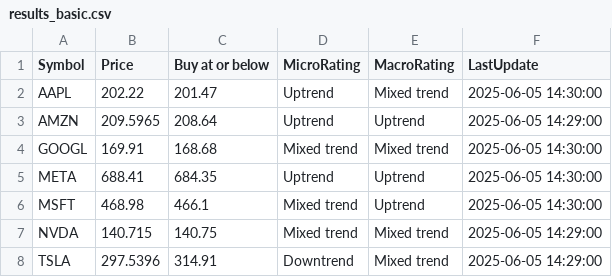
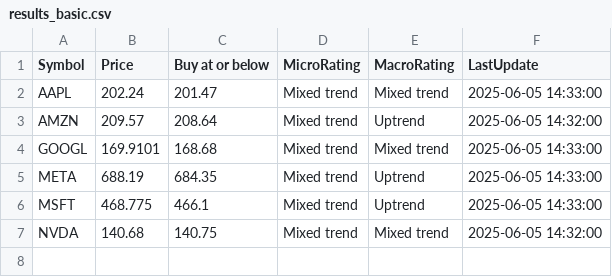
Before and after one commit to kuppal3gt/MSF, a CSV file: results_basic.csv, drawn as a sheet.

```diff
--- a/results_basic.csv
+++ b/results_basic.csv
@@ -1,8 +1,7 @@
 "Symbol","Price","Buy at or below","MicroRating","MacroRating","LastUpdate"
-"AAPL",202.22,201.47,"Uptrend","Mixed trend","2025-06-05 14:30:00"
-"AMZN",209.5965,208.64,"Uptrend","Uptrend","2025-06-05 14:29:00"
-"GOOGL",169.91,168.68,"Mixed trend","Mixed trend","2025-06-05 14:30:00"
-"META",688.41,684.35,"Uptrend","Uptrend","2025-06-05 14:30:00"
-"MSFT",468.98,466.1,"Mixed trend","Uptrend","2025-06-05 14:30:00"
-"NVDA",140.715,140.75,"Mixed trend","Mixed trend","2025-06-05 14:29:00"
-"TSLA",297.5396,314.91,"Downtrend","Mixed trend","2025-06-05 14:29:00"
+"AAPL",202.24,201.47,"Mixed trend","Mixed trend","2025-06-05 14:33:00"
+"AMZN",209.57,208.64,"Mixed trend","Uptrend","2025-06-05 14:32:00"
+"GOOGL",169.9101,168.68,"Mixed trend","Mixed trend","2025-06-05 14:33:00"
+"META",688.19,684.35,"Mixed trend","Uptrend","2025-06-05 14:33:00"
+"MSFT",468.775,466.1,"Mixed trend","Uptrend","2025-06-05 14:33:00"
+"NVDA",140.68,140.75,"Mixed trend","Mixed trend","2025-06-05 14:32:00"
```
Also changed, not shown: results.csv, results_essential.csv, 1 other file.
